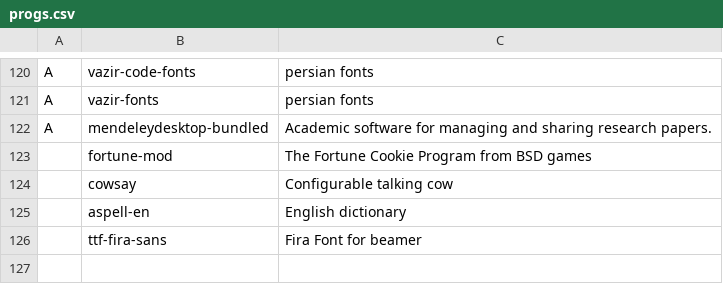
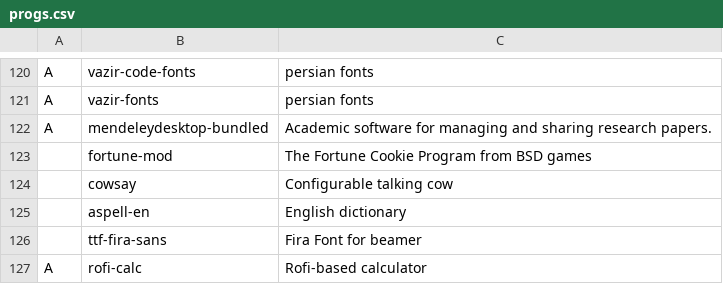
Before and after one commit to mrkatebzadeh/Siarch, a CSV file: progs.csv, drawn as a sheet; only a part is shown, gaps mark what is left out; the diff names each change by its address in the sheet, - before the commit and + after, or states it on an @@ line.

Commit message:
Replacing R-based calculator with rofi-based one

```diff
--- a/progs.csv
+++ b/progs.csv
+row 127: A | rofi-calc | Rofi-based calculator
```
Also changed, not shown: 1 other file.
